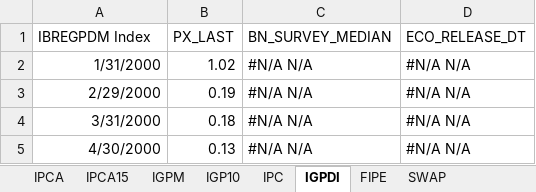
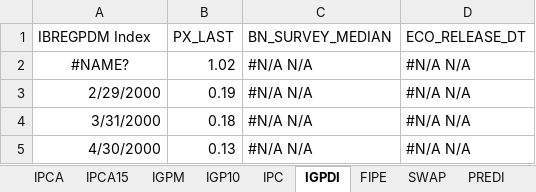
Before and after one commit to marcelzaranha/DAP-Sistematico, an Excel workbook: Data/INFL_geral_bbg.xlsx, sheet IGPDI, drawn as a sheet; only a part is shown; values as stored, in another font and other column widths than the file's, no borders; the diff names each change by its address in the sheet, - before the commit and + after, or states it on an @@ line.

```diff
--- a/Data/INFL_geral_bbg.xlsx (sheet IGPDI)
+++ b/Data/INFL_geral_bbg.xlsx (sheet IGPDI)
+sheet tab: PREDI
-A2 (IBREGPDM Index): 1/31/2000
+A2 (IBREGPDM Index): #NAME?
-A2 alignment: right
+A2 alignment: center
```
Also changed, not shown: sheet SWAP, sheet IGPM, sheet IPCA15, sheet IGP10, sheet IPCA, sheet FIPE, 1 more sheet, 2 other files.
